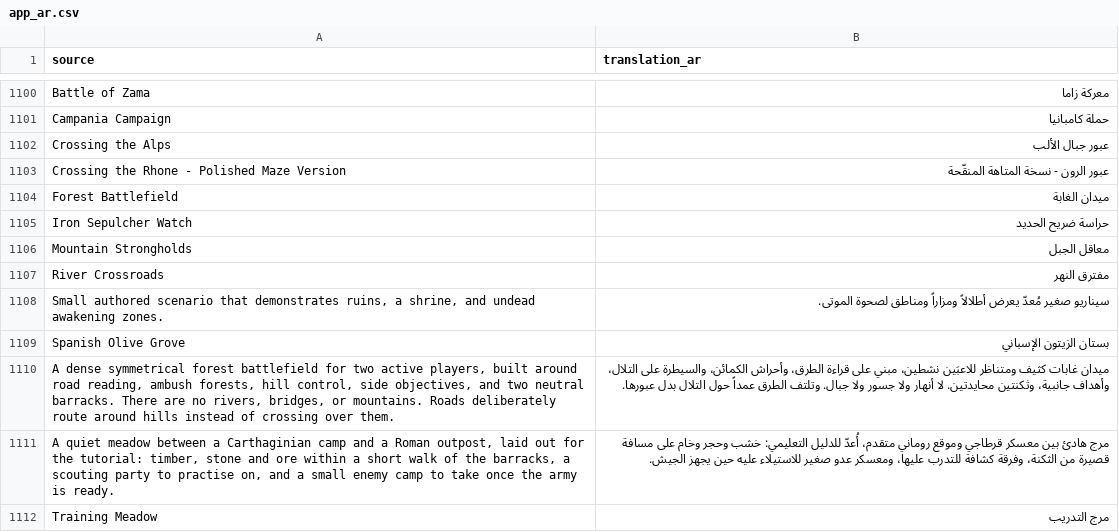
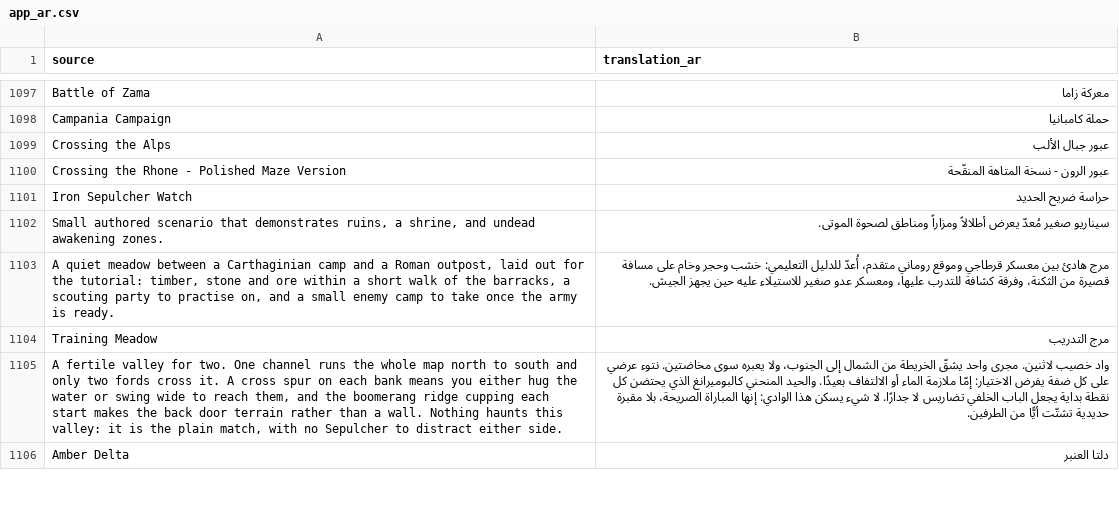
Before and after one commit to djeada/Standard-of-Iron, a CSV file: translations/csv/app_ar.csv, drawn as a sheet; only a part is shown, gaps mark what is left out; removed rows and columns are numbered as before the commit, all else as after; the diff covers the shown part only; the diff names each change by its address in the sheet, - before the commit and + after, or states it on an @@ line.

Commit message:
feat(maps): rebuild the skirmish roster as six designed maps
The skirmish list was four maps, all 1v1, and three of the four failed the
project's own terrain contract: roads in a dozen disconnected pieces, roads
laid over hills, river ends stopping in open ground. Every start also came
with ten or eleven troops, so the opening was a fight rather than a build-up.

Six maps replace them, two at each size:

  The Two Fords      2p  176  fertile   one river, two fords, no Sepulcher
  Blackpine Hollow   2p  176  forest    crater bowl no road enters, rain
  Frostmere Basin    4p  240  alpine    two races cross, eight bridges, snow
  Sunbaked Terraces  4p  240  dry       terraces and a press mound, no water
  Copper Canyons     6p  300  rocky     three races, six wedges, twelve bridges
  Amber Delta        6p  300  fertile   one channel, three camps a side

Every player starts with a barracks, one worker and one healer, and nothing
else; the lobby still drops the commander beside them. The rest of each map is
neutral: capturable barracks, empty temples, hamlets and pickets, wolf ranges
and sheep pastures, and Iron Sepulcher barrows on five of the six - The Two
Fords is deliberately the plain match.

Terrain is shaped rather than scattered. Hills use the engine's shape support -
boomerang arcs cupping each camp, corridor spurs that split a bank into two
lanes, elbows folding a corner, a ring crater with gates cut through its rim -
and every ridge is a wall with authored ramps, so the crown is a route and the
rim is not. Rivers run edge to edge, cross only at bridges, and terminate on a
map border or another channel.

The three map generators rastered every hill as its bounding ellipse, which
blocks the concave pocket of an arc and makes a boomerang unusable as a
corridor wall. They now read the spine through scripts/map_hill_shapes.py.

Also fixed two tests that were already red on main: the forest_mud palette
expectations were left behind by the terrain colour tuning in #1315, and the
solo-playable check now names the map that ships without an undead zone.

New guard: MapSkirmishReachabilityTest floods the engine's own walkability grid
from each start and fails if a camp cannot walk to every other camp or cannot
reach the road network at all.

```diff
--- a/translations/csv/app_ar.csv
+++ b/translations/csv/app_ar.csv
-row 1104: Forest Battlefield | ميدان الغابة
-row 1106: Mountain Strongholds | معاقل الجبل
-row 1107: River Crossroads | مفترق النهر
-row 1109: Spanish Olive Grove | بستان الزيتون الإسباني
-row 1110: A dense symmetrical forest battlefield for two active players, built around road reading, ambush forests, hill control, side objectives, and two neutral barracks. There are no rivers, bridges, or mountains. Roads deliberately route around hills instead of crossing over them. | ميدان غابات كثيف ومتناظر للاعبَين نشطين، مبني على قراءة الطرق، وأحراش الكمائن، والسيطرة على التلال، وأهداف جانبية، وثكنتين محايدتين. لا أنهار ولا جسور ولا جبال. وتلتف الطرق عمداً حول التلال بدل عبورها.
+row 1105: A fertile valley for two. One channel runs the whole map north to south and only two fords cross it. A cross spur on each bank means you either hug the water or swing wide to reach them, and the boomerang ridge cupping each start makes the back door terrain rather than a wall. Nothing haunts this valley: it is the plain match, with no Sepulcher to distract either side. | واد خصيب لاثنين. مجرى واحد يشقّ الخريطة من الشمال إلى الجنوب، ولا يعبره سوى مخاضتين. نتوء عرضي على كل ضفة يفرض الاختيار: إمّا ملازمة الماء أو الالتفاف بعيدًا. والحيد المنحني كالبوميرانغ الذي يحتضن كل نقطة بداية يجعل الباب الخلفي تضاريس لا جدارًا. لا شيء يسكن هذا الوادي: إنها المباراة الصريحة، بلا مقبرة حديدية تشتّت أيًّا من الطرفين.
+row 1106: Amber Delta | دلتا العنبر
```
Also changed, not shown: 10 added rows and 3 removed rows elsewhere in this file, translations/csv/app_de.csv, translations/csv/app_en.csv, 25 other files.
